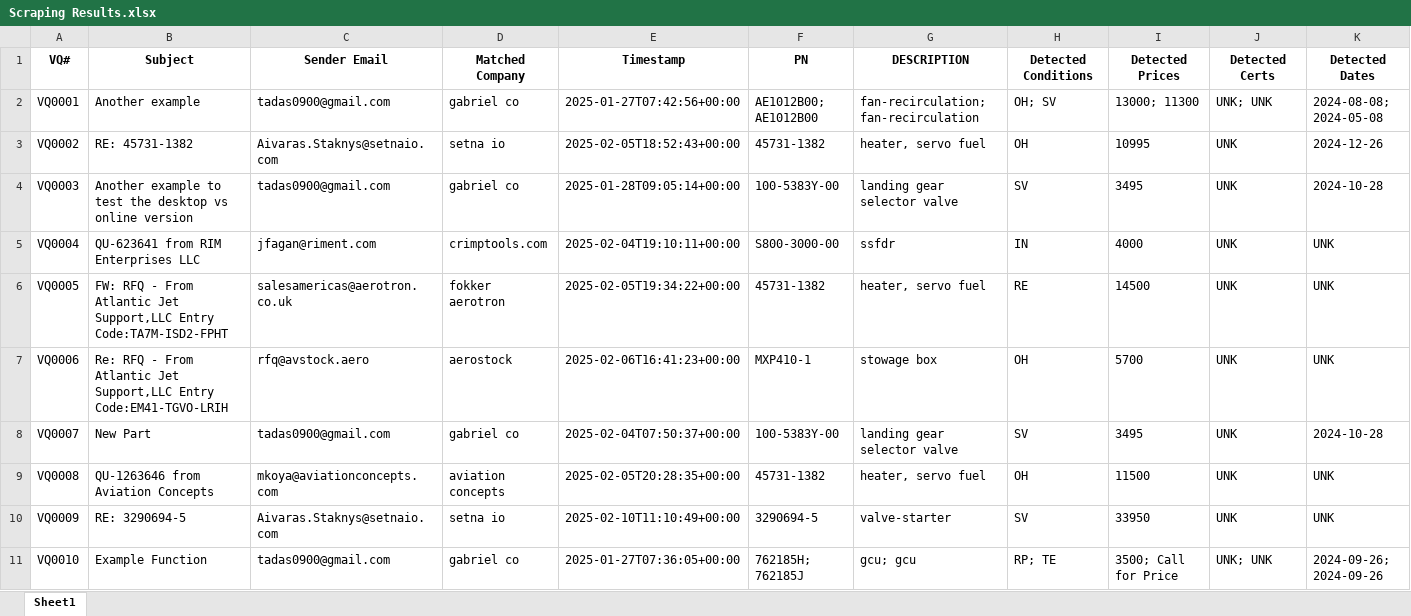
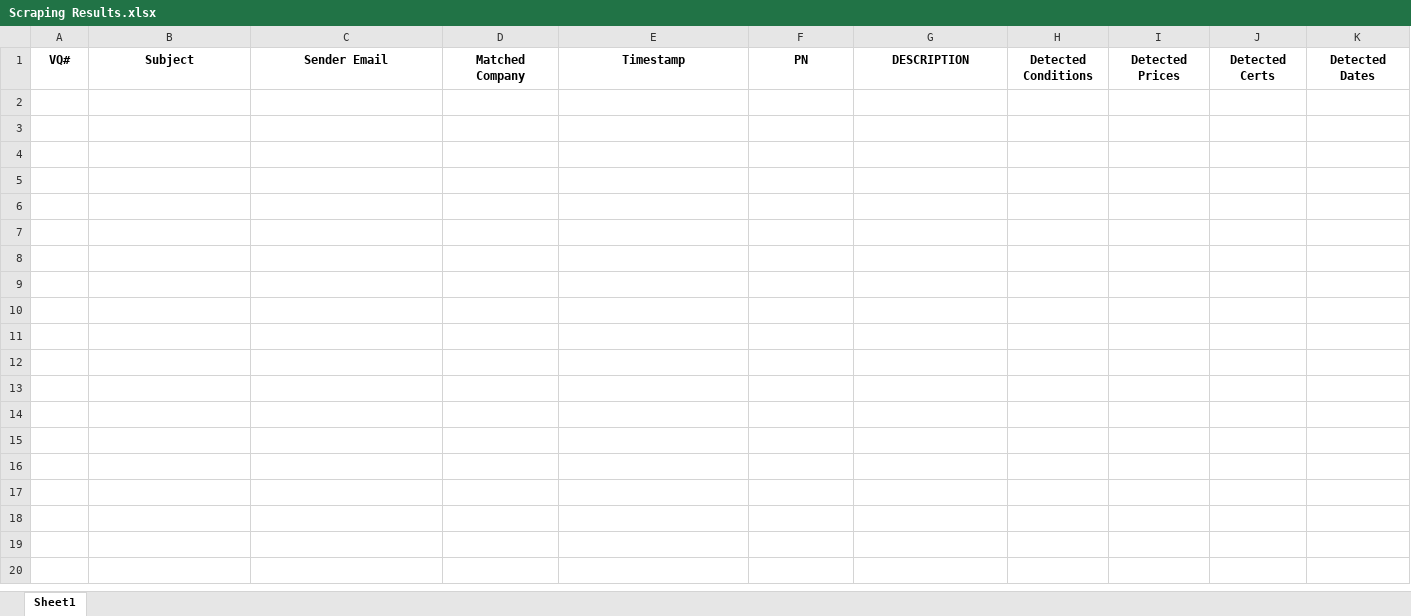
Before and after one commit to tadas-ajsupport/AJS-Tool, an Excel workbook: Scraping Results.xlsx, sheet Sheet1, drawn as a sheet; only a part is shown; values as stored, in another font and other column widths than the file's, no borders; rows hold the shown columns only; the diff covers the shown part only; the diff names each change by its address in the sheet, - before the commit and + after, or states it on an @@ line.

Commit message:
Updated Excel file

```diff
--- a/Scraping Results.xlsx (sheet Sheet1)
+++ b/Scraping Results.xlsx (sheet Sheet1)
-row 2: VQ0001 | Another example | tadas0900@gmail.com | gabriel co | 2025-01-27T07:42:56+00:00 | AE1012B00; AE1012B00 | fan-recirculation; fan-recirculation | OH; SV | 13000; 11300 | UNK; UNK | 2024-08-08; 2024-05-08
-row 3: VQ0002 | RE: 45731-1382 | Aivaras.Staknys@setnaio.com | setna io | 2025-02-05T18:52:43+00:00 | 45731-1382 | heater, servo fuel | OH | 10995 | UNK | 2024-12-26
-row 4: VQ0003 | Another example to test the desktop vs online version | tadas0900@gmail.com | gabriel co | 2025-01-28T09:05:14+00:00 | 100-5383Y-00 | landing gear selector valve | SV | 3495 | UNK | 2024-10-28
-row 5: VQ0004 | QU-623641 from RIM Enterprises LLC | jfagan@riment.com | crimptools.com | 2025-02-04T19:10:11+00:00 | S800-3000-00 | ssfdr | IN | 4000 | UNK | UNK
-row 6: VQ0005 | FW: RFQ - From Atlantic Jet Support,LLC Entry Code:TA7M-ISD2-FPHT | salesamericas@aerotron.co.uk | fokker aerotron | 2025-02-05T19:34:22+00:00 | 45731-1382 | heater, servo fuel | RE | 14500 | UNK | UNK
-row 7: VQ0006 | Re: RFQ - From Atlantic Jet Support,LLC Entry Code:EM41-TGVO-LRIH | rfq@avstock.aero | aerostock | 2025-02-06T16:41:23+00:00 | MXP410-1 | stowage box | OH | 5700 | UNK | UNK
-row 8: VQ0007 | New Part | tadas0900@gmail.com | gabriel co | 2025-02-04T07:50:37+00:00 | 100-5383Y-00 | landing gear selector valve | SV | 3495 | UNK | 2024-10-28
-row 9: VQ0008 | QU-1263646 from Aviation Concepts | mkoya@aviationconcepts.com | aviation concepts | 2025-02-05T20:28:35+00:00 | 45731-1382 | heater, servo fuel | OH | 11500 | UNK | UNK
-row 10: VQ0009 | RE: 3290694-5 | Aivaras.Staknys@setnaio.com | setna io | 2025-02-10T11:10:49+00:00 | 3290694-5 | valve-starter | SV | 33950 | UNK | UNK
-row 11: VQ0010 | Example Function | tadas0900@gmail.com | gabriel co | 2025-01-27T07:36:05+00:00 | 762185H; 762185J | gcu; gcu | RP; TE | 3500; Call for Price | UNK; UNK | 2024-09-26; 2024-09-26
```
Also changed, not shown: 64 removed rows elsewhere in this sheet.
